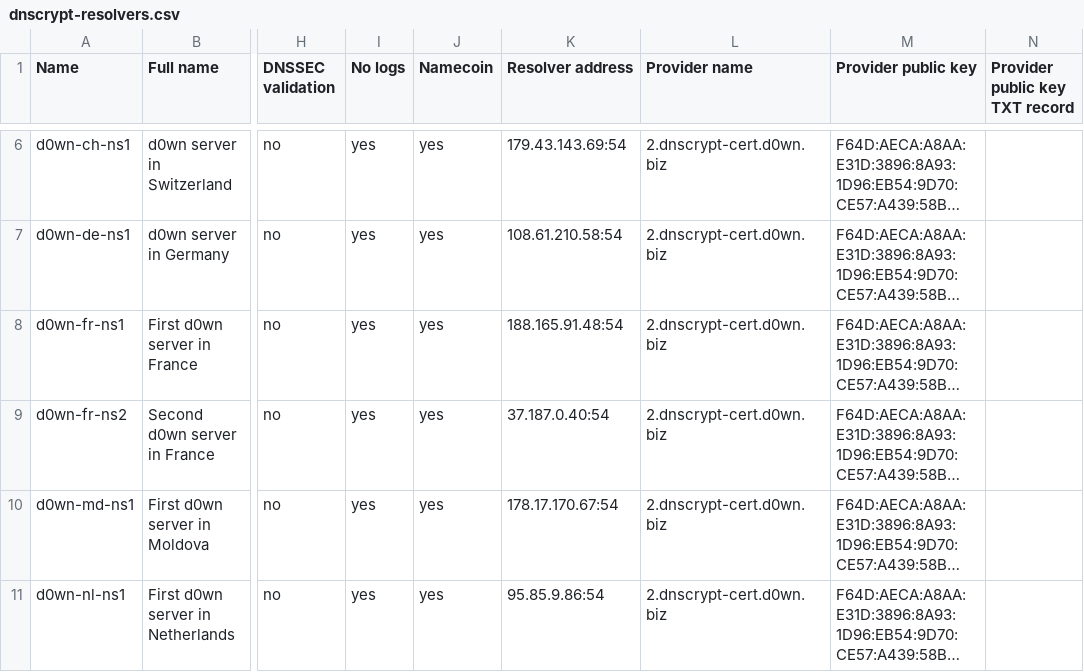
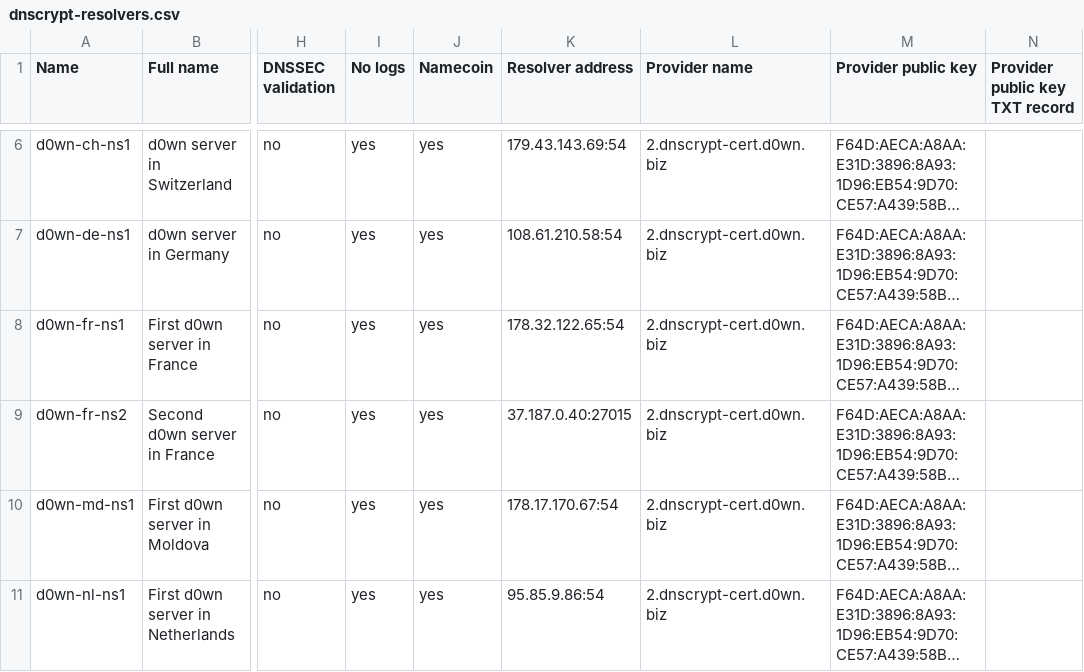
Before and after one commit to dyne/dnscrypt-proxy, a CSV file: dnscrypt-resolvers.csv, drawn as a sheet; only a part is shown, gaps mark what is left out; long unchanged cells end in …; the diff names each change by its address in the sheet, - before the commit and + after, or states it on an @@ line.

Commit message:
Reflecting 'd0wn-fr-ns1' server IP address change.
Changing 'd0wn-fr-ns2' listening port to a working one.

```diff
--- a/dnscrypt-resolvers.csv
+++ b/dnscrypt-resolvers.csv
-K8 (Resolver address): 188.165.91.48:54
+K8 (Resolver address): 178.32.122.65:54
-K9 (Resolver address): 37.187.0.40:54
+K9 (Resolver address): 37.187.0.40:27015
```
